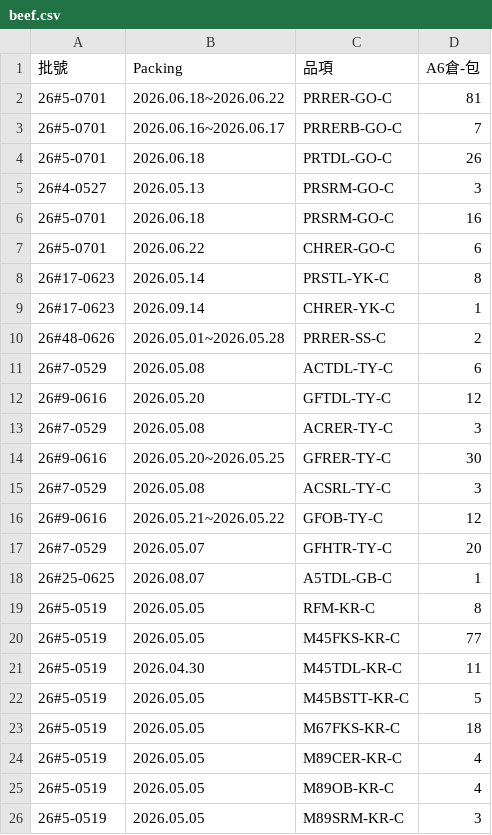
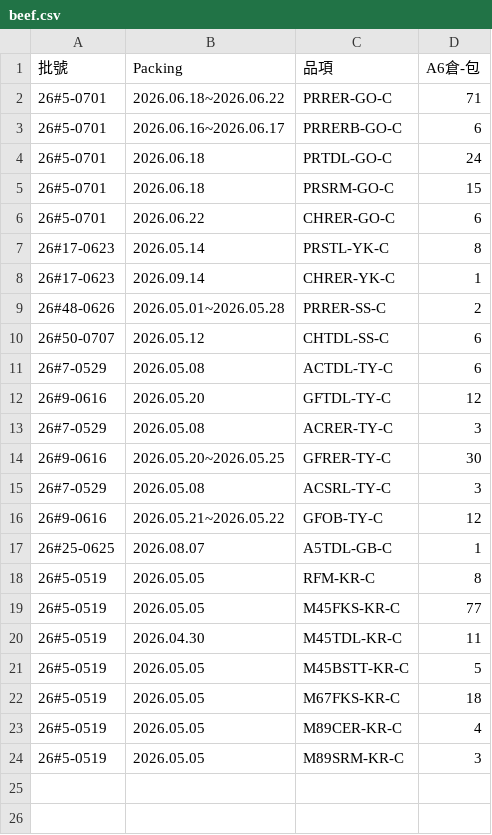
Before and after one commit to mingfonglpg-bit/-, a CSV file: beef.csv, drawn as a sheet.

```diff
--- a/beef.csv
+++ b/beef.csv
@@ -1,7 +1,6 @@
 批號,Packing,品項,A6倉-包
-26#5-0701,2026.06.18~2026.06.22,PRRER-GO-C,81
-26#5-0701,2026.06.16~2026.06.17,PRRERB-GO-C,7
-26#5-0701,2026.06.18,PRTDL-GO-C,26
-26#4-0527,2026.05.13,PRSRM-GO-C,3
-26#5-0701,2026.06.18,PRSRM-GO-C,16
+26#5-0701,2026.06.18~2026.06.22,PRRER-GO-C,71
+26#5-0701,2026.06.16~2026.06.17,PRRERB-GO-C,6
+26#5-0701,2026.06.18,PRTDL-GO-C,24
+26#5-0701,2026.06.18,PRSRM-GO-C,15
 26#5-0701,2026.06.22,CHRER-GO-C,6
@@ -10,2 +9,3 @@
 26#48-0626,2026.05.01~2026.05.28,PRRER-SS-C,2
+26#50-0707,2026.05.12,CHTDL-SS-C,6
 26#7-0529,2026.05.08,ACTDL-TY-C,6
@@ -16,3 +16,2 @@
 26#9-0616,2026.05.21~2026.05.22,GFOB-TY-C,12
-26#7-0529,2026.05.07,GFHTR-TY-C,20
 26#25-0625,2026.08.07,A5TDL-GB-C,1
@@ -24,3 +23,2 @@
 26#5-0519,2026.05.05,M89CER-KR-C,4
-26#5-0519,2026.05.05,M89OB-KR-C,4
 26#5-0519,2026.05.05,M89SRM-KR-C,3
```
Also changed, not shown: frozen.csv.
